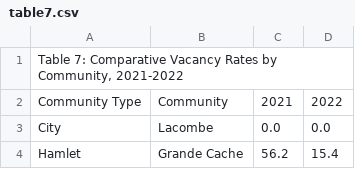
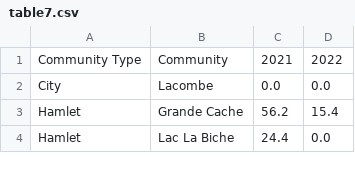
Before and after one commit to Mathemusician1729/DATA-221-Project, a CSV file: Matthew's Data/table7.csv, drawn as a sheet; only a part is shown; the shorter side is filled out with more unchanged rows; the diff names each change by its address in the sheet, - before the commit and + after, or states it on an @@ line.

Commit message:
still need to filter data (table 9)

```diff
--- a/Matthew's Data/table7.csv
+++ b/Matthew's Data/table7.csv
-row 1: Table 7: Comparative Vacancy Rates by Community, 2021-2022
```
Also changed, not shown: Matthew's Data/table9.csv, 1 other file.
